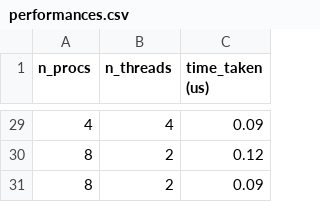
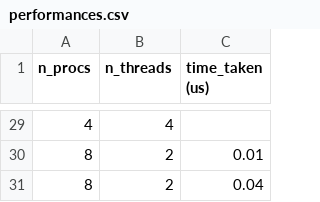
Before and after one commit to erikalena/hpc_assignment2, a CSV file: performances.csv, drawn as a sheet; only a part is shown, gaps mark what is left out; the diff covers the shown part only.

```diff
--- a/performances.csv
+++ b/performances.csv
@@ -29,3 +29,3 @@ n_procs,n_threads,time_taken (us),
-4,4,0.09,
-8,2,0.12,
-8,2,0.09,
+4,4,,
+8,2,0.01,
+8,2,0.04,
```
Also changed, not shown: 27 edited cells elsewhere in this file, 11 other files.
